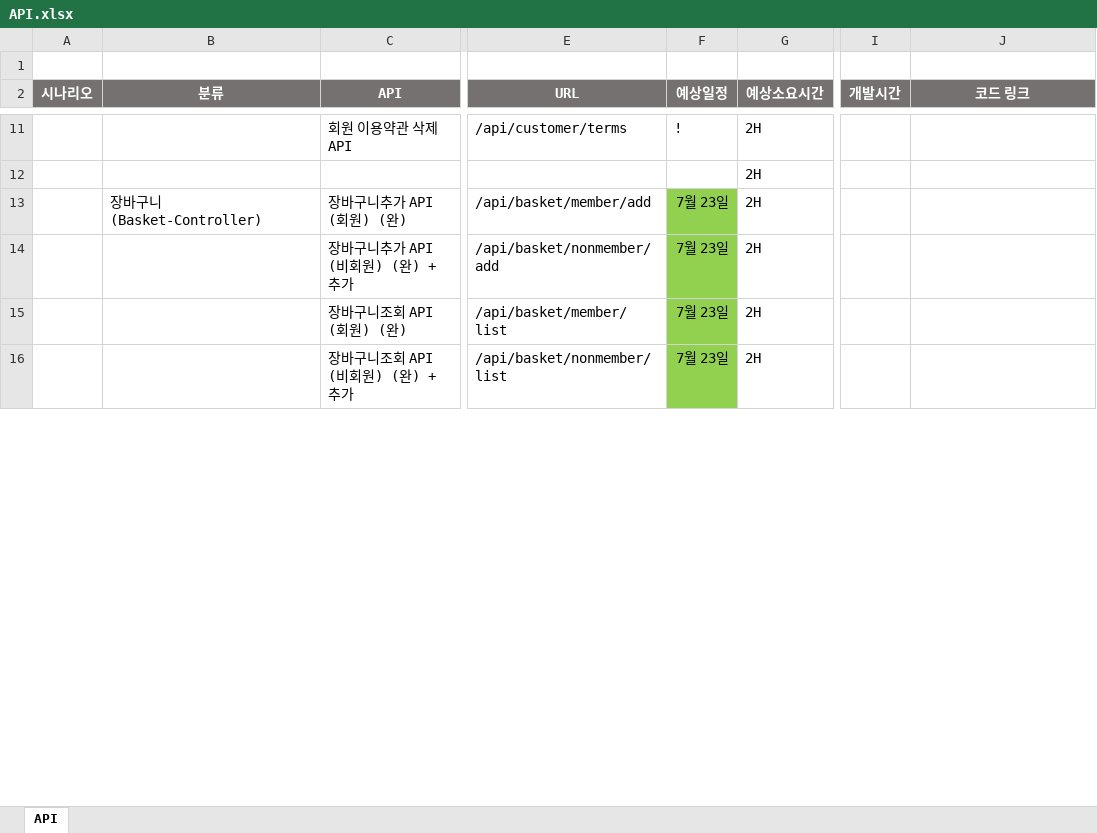
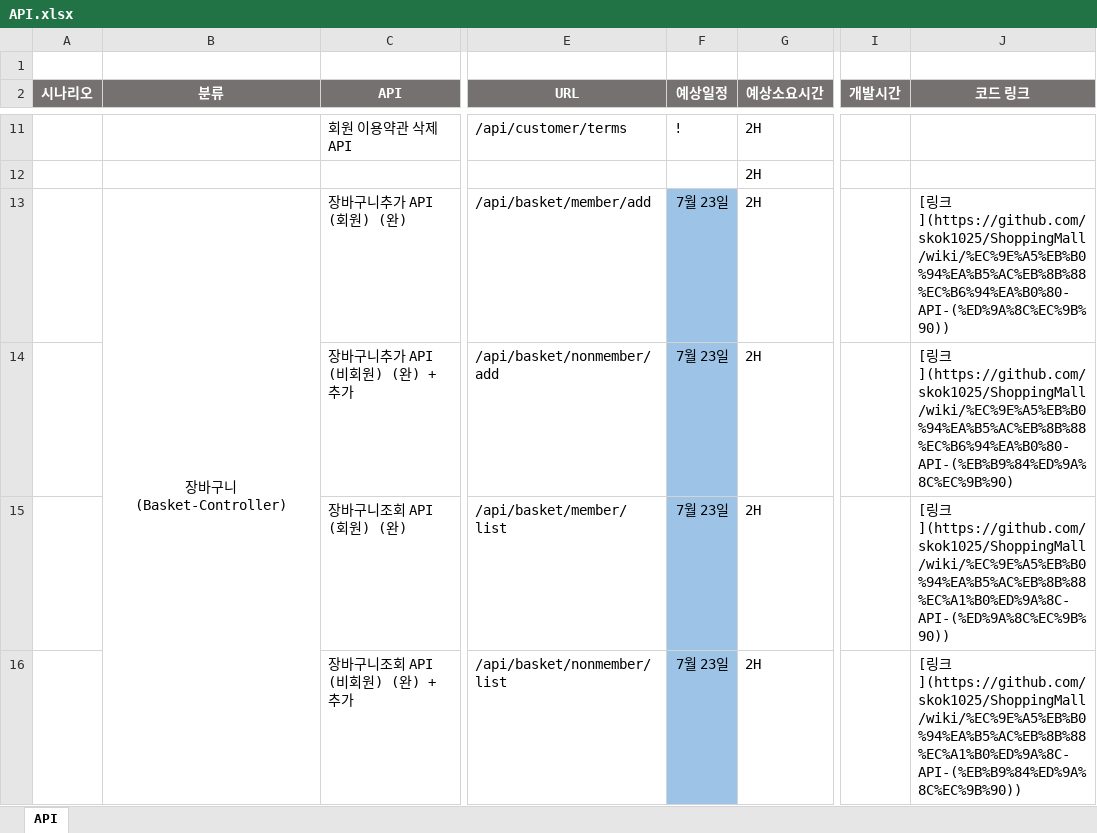
Before and after one commit to skok1025/ShoppingMall, an Excel workbook: API.xlsx, sheet API, drawn as a sheet; only a part is shown, gaps mark what is left out; values as stored, in another font and other column widths than the file's, no borders; the diff covers the shown part only; the diff names each change by its address in the sheet, - before the commit and + after, or states it on an @@ line.

```diff
--- a/API.xlsx (sheet API)
+++ b/API.xlsx (sheet API)
-B13 alignment: left
+B13 alignment: center
+B13:B20 merged
-F13:F16 fill: #92D050
+F13:F16 fill: #9DC3E6
-J13 (코드 링크): (empty)
+J13 (코드 링크): [링크](https://github.com/skok1025/ShoppingMall/wiki/%EC%9E%A5%EB%B0%94%EA%B5%AC%EB%8B%88%EC%B6%94%EA%B0%80-API-(%ED%9A%8C%EC%9B%90))
-J14 (코드 링크): (empty)
+J14 (코드 링크): [링크](https://github.com/skok1025/ShoppingMall/wiki/%EC%9E%A5%EB%B0%94%EA%B5%AC%EB%8B%88%EC%B6%94%EA%B0%80-API-(%EB%B9%84%ED%9A%8C%EC%9B%90)
-J15 (코드 링크): (empty)
+J15 (코드 링크): [링크](https://github.com/skok1025/ShoppingMall/wiki/%EC%9E%A5%EB%B0%94%EA%B5%AC%EB%8B%88%EC%A1%B0%ED%9A%8C-API-(%ED%9A%8C%EC%9B%90))
-J16 (코드 링크): (empty)
+J16 (코드 링크): [링크](https://github.com/skok1025/ShoppingMall/wiki/%EC%9E%A5%EB%B0%94%EA%B5%AC%EB%8B%88%EC%A1%B0%ED%9A%8C-API-(%EB%B9%84%ED%9A%8C%EC%9B%90))
```
Also changed, not shown: 2 added rows, 6 edited cells and cell formats elsewhere in this sheet, 6 other files.
